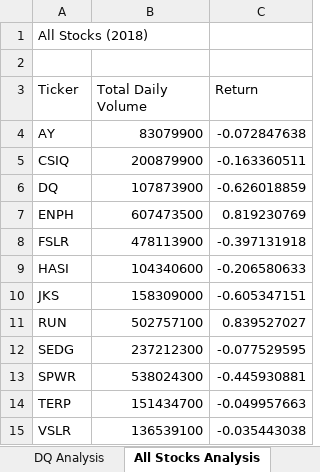
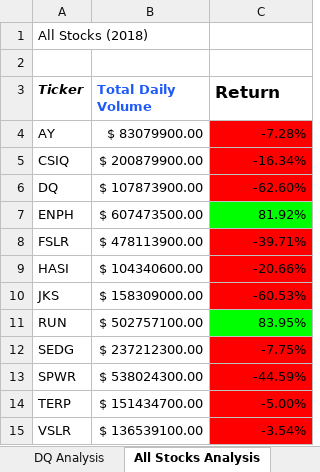
Before and after one commit to nseddon/Stock-Analysis, an Excel workbook: green_stocks.xlsm, sheet All Stocks Analysis, drawn as a sheet; values as stored, in another font and other column widths than the file's, no borders; the diff names each change by its address in the sheet, - before the commit and + after, or states it on an @@ line.

Commit message:
Added Skill Drills for conditional formatting

```diff
--- a/green_stocks.xlsm (sheet All Stocks Analysis)
+++ b/green_stocks.xlsm (sheet All Stocks Analysis)
-A3:C3 bold: off
+A3:C3 bold: on
-A3 italic: off
+A3 italic: on
-B3 text colour: black
+B3 text colour: #1E59FA
@@ C3 text size: larger @@
-B4 (Total Daily Volume): 83079900
+B4 (Total Daily Volume): $ 83079900.00
-C4 (Return): -0.072847638
+C4 (Return): -7.28%
-C4:C6 fill: none
+C4:C6 fill: #FF0000
-B5 (Total Daily Volume): 200879900
+B5 (Total Daily Volume): $ 200879900.00
-C5 (Return): -0.163360511
+C5 (Return): -16.34%
-B6 (Total Daily Volume): 107873900
+B6 (Total Daily Volume): $ 107873900.00
-C6 (Return): -0.626018859
+C6 (Return): -62.60%
-B7 (Total Daily Volume): 607473500
+B7 (Total Daily Volume): $ 607473500.00
-C7 (Return): 0.819230769
+C7 (Return): 81.92%
-C7 fill: none
+C7 fill: #00FF00
-B8 (Total Daily Volume): 478113900
+B8 (Total Daily Volume): $ 478113900.00
-C8 (Return): -0.397131918
+C8 (Return): -39.71%
-C8:C10 fill: none
+C8:C10 fill: #FF0000
-B9 (Total Daily Volume): 104340600
+B9 (Total Daily Volume): $ 104340600.00
-C9 (Return): -0.206580633
+C9 (Return): -20.66%
-B10 (Total Daily Volume): 158309000
+B10 (Total Daily Volume): $ 158309000.00
-C10 (Return): -0.605347151
+C10 (Return): -60.53%
-B11 (Total Daily Volume): 502757100
+B11 (Total Daily Volume): $ 502757100.00
-C11 (Return): 0.839527027
+C11 (Return): 83.95%
-C11 fill: none
+C11 fill: #00FF00
-B12 (Total Daily Volume): 237212300
+B12 (Total Daily Volume): $ 237212300.00
-C12 (Return): -0.077529595
+C12 (Return): -7.75%
-C12:C15 fill: none
+C12:C15 fill: #FF0000
-B13 (Total Daily Volume): 538024300
+B13 (Total Daily Volume): $ 538024300.00
-C13 (Return): -0.445930881
+C13 (Return): -44.59%
-B14 (Total Daily Volume): 151434700
+B14 (Total Daily Volume): $ 151434700.00
-C14 (Return): -0.049957663
+C14 (Return): -5.00%
-B15 (Total Daily Volume): 136539100
+B15 (Total Daily Volume): $ 136539100.00
-C15 (Return): -0.035443038
+C15 (Return): -3.54%
```
Also changed, not shown: sheet SkillDrillNestedLoop.
